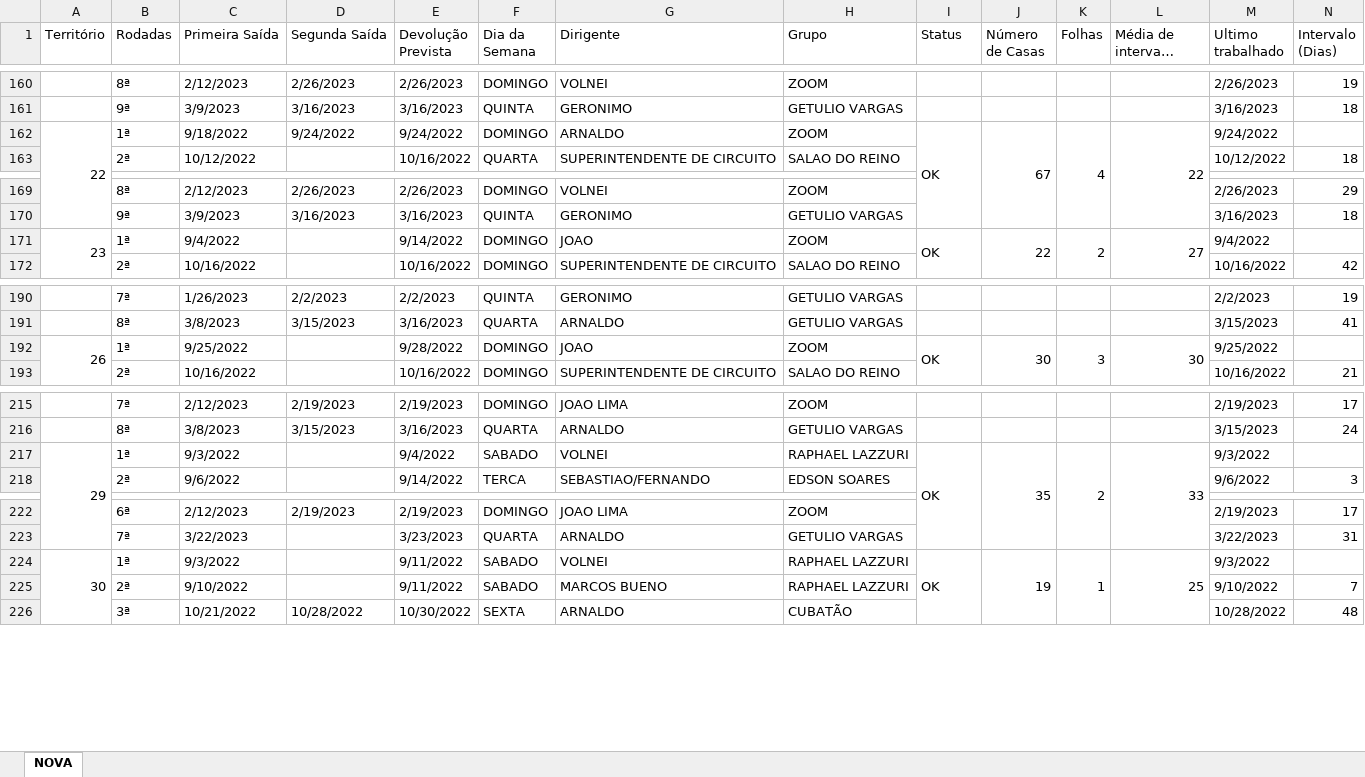
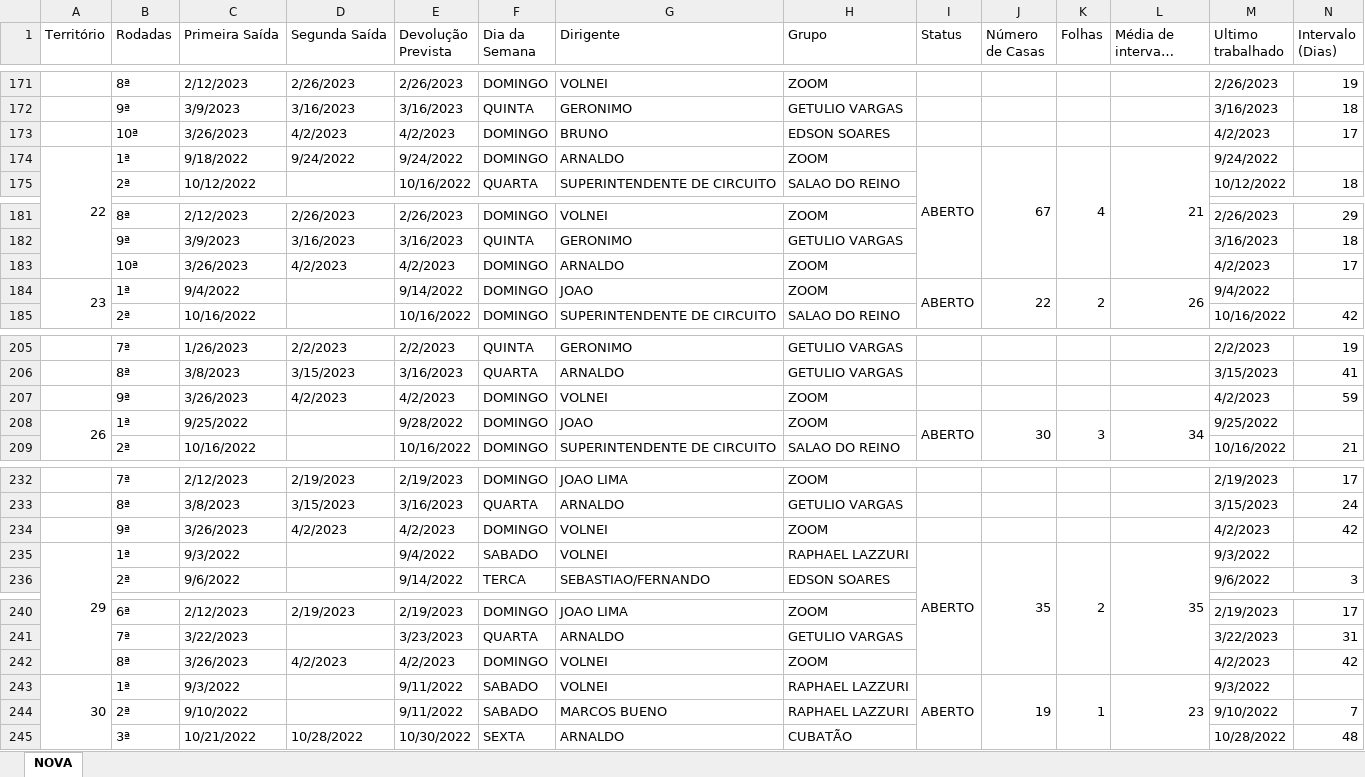
Before and after one commit to phchortolani/controle-territorio, an Excel workbook: sheet/CONTROLE_DE_TERRITORIO_2022.xlsx, sheet NOVA, drawn as a sheet; only a part is shown, gaps mark what is left out; long unchanged cells end in …; values as stored, in another font and other column widths than the file's, no cell formats; addresses are those after the commit; the diff covers the shown part only; the diff names each change by its address in the sheet, - before the commit and + after, or states it on an @@ line.

```diff
--- a/sheet/CONTROLE_DE_TERRITORIO_2022.xlsx (sheet NOVA)
+++ b/sheet/CONTROLE_DE_TERRITORIO_2022.xlsx (sheet NOVA)
+row 173:  | 10ª | 3/26/2023 | 4/2/2023 | 4/2/2023 | DOMINGO | BRUNO | EDSON SOARES |  |  |  |  | 4/2/2023 | 17
-I174 (Status): OK
+I174 (Status): ABERTO
-L174 (Média de intervalo (dias)): 22
+L174 (Média de intervalo (dias)): 21
+row 183:  | 10ª | 3/26/2023 | 4/2/2023 | 4/2/2023 | DOMINGO | ARNALDO | ZOOM |  |  |  |  | 4/2/2023 | 17
-I184 (Status): OK
+I184 (Status): ABERTO
-L184 (Média de intervalo (dias)): 27
+L184 (Média de intervalo (dias)): 26
+row 207:  | 9ª | 3/26/2023 | 4/2/2023 | 4/2/2023 | DOMINGO | VOLNEI | ZOOM |  |  |  |  | 4/2/2023 | 59
-I208 (Status): OK
+I208 (Status): ABERTO
-L208 (Média de intervalo (dias)): 30
+L208 (Média de intervalo (dias)): 34
+row 234:  | 9ª | 3/26/2023 | 4/2/2023 | 4/2/2023 | DOMINGO | VOLNEI | ZOOM |  |  |  |  | 4/2/2023 | 42
-I235 (Status): OK
+I235 (Status): ABERTO
-L235 (Média de intervalo (dias)): 33
+L235 (Média de intervalo (dias)): 35
+row 242:  | 8ª | 3/26/2023 | 4/2/2023 | 4/2/2023 | DOMINGO | VOLNEI | ZOOM |  |  |  |  | 4/2/2023 | 42
-I243 (Status): OK
+I243 (Status): ABERTO
-L243 (Média de intervalo (dias)): 25
+L243 (Média de intervalo (dias)): 23
```
Also changed, not shown: 21 added rows and 49 edited cells elsewhere in this sheet, cell formats, formulas that keep their value, sheet/Territorio carte e telefone-R00.xlsx, 2 other files.
